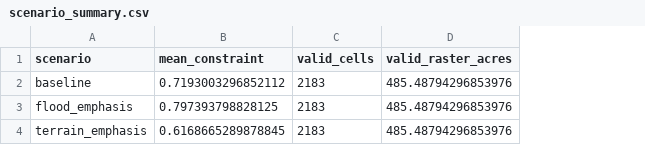
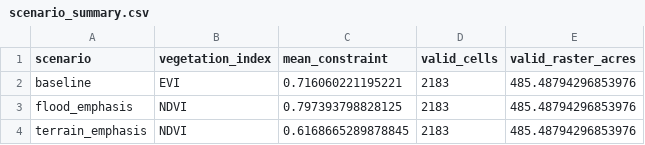
Before and after one commit to NishilJ/goat-island-analysis, a CSV file: goat_island_outputs/environmental_constraints/scenario_summary.csv, drawn as a sheet; addresses are those after the commit; the diff names each change by its address in the sheet, - before the commit and + after, or states it on an @@ line.

Commit message:
Add EVI to baseline constraints
Add summer EVI 2026 as the baseline vegetation input, retain NDVI for flood- and terrain-emphasis scenarios, and update constraint outputs, summaries, weights, manifest metadata, and map presentation.

```diff
--- a/goat_island_outputs/environmental_constraints/scenario_summary.csv
+++ b/goat_island_outputs/environmental_constraints/scenario_summary.csv
+column B (vegetation_index), rows 2-4: EVI | NDVI | NDVI
-C2 (mean_constraint): 0.7193003296852112
+C2 (mean_constraint): 0.716060221195221
```
Also changed, not shown: 8 other files.
